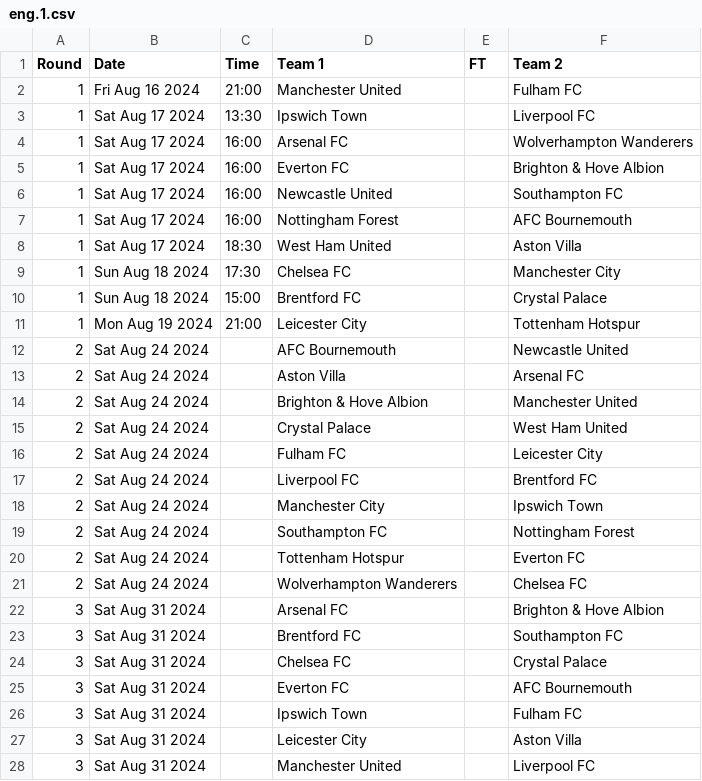
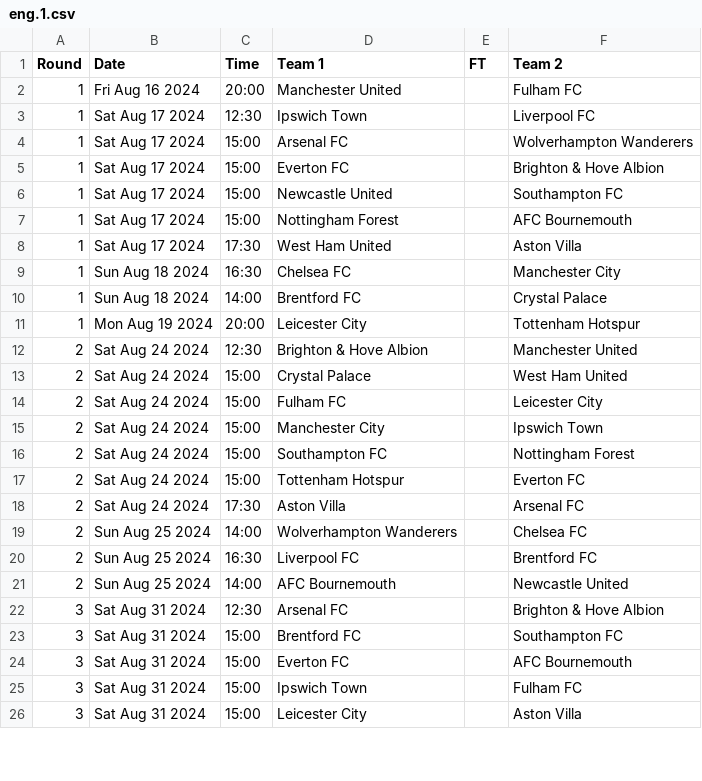
Before and after one commit to footballcsv/cache.wfb, a CSV file: 2024-25/eng.1.csv, drawn as a sheet; only a part is shown; the diff covers the shown part only.

```diff
--- a/2024-25/eng.1.csv
+++ b/2024-25/eng.1.csv
@@ -1,28 +1,26 @@
 Round,Date,Time,Team 1,FT,Team 2
-1,Fri Aug 16 2024,21:00,Manchester United,,Fulham FC
-1,Sat Aug 17 2024,13:30,Ipswich Town,,Liverpool FC
-1,Sat Aug 17 2024,16:00,Arsenal FC,,Wolverhampton Wanderers
-1,Sat Aug 17 2024,16:00,Everton FC,,Brighton & Hove Albion
-1,Sat Aug 17 2024,16:00,Newcastle United,,Southampton FC
-1,Sat Aug 17 2024,16:00,Nottingham Forest,,AFC Bournemouth
-1,Sat Aug 17 2024,18:30,West Ham United,,Aston Villa
-1,Sun Aug 18 2024,17:30,Chelsea FC,,Manchester City
-1,Sun Aug 18 2024,15:00,Brentford FC,,Crystal Palace
-1,Mon Aug 19 2024,21:00,Leicester City,,Tottenham Hotspur
-2,Sat Aug 24 2024,,AFC Bournemouth,,Newcastle United
-2,Sat Aug 24 2024,,Aston Villa,,Arsenal FC
-2,Sat Aug 24 2024,,Brighton & Hove Albion,,Manchester United
-2,Sat Aug 24 2024,,Crystal Palace,,West Ham United
-2,Sat Aug 24 2024,,Fulham FC,,Leicester City
-2,Sat Aug 24 2024,,Liverpool FC,,Brentford FC
-2,Sat Aug 24 2024,,Manchester City,,Ipswich Town
-2,Sat Aug 24 2024,,Southampton FC,,Nottingham Forest
-2,Sat Aug 24 2024,,Tottenham Hotspur,,Everton FC
-2,Sat Aug 24 2024,,Wolverhampton Wanderers,,Chelsea FC
-3,Sat Aug 31 2024,,Arsenal FC,,Brighton & Hove Albion
-3,Sat Aug 31 2024,,Brentford FC,,Southampton FC
-3,Sat Aug 31 2024,,Chelsea FC,,Crystal Palace
-3,Sat Aug 31 2024,,Everton FC,,AFC Bournemouth
-3,Sat Aug 31 2024,,Ipswich Town,,Fulham FC
-3,Sat Aug 31 2024,,Leicester City,,Aston Villa
-3,Sat Aug 31 2024,,Manchester United,,Liverpool FC
+1,Fri Aug 16 2024,20:00,Manchester United,,Fulham FC
+1,Sat Aug 17 2024,12:30,Ipswich Town,,Liverpool FC
+1,Sat Aug 17 2024,15:00,Arsenal FC,,Wolverhampton Wanderers
+1,Sat Aug 17 2024,15:00,Everton FC,,Brighton & Hove Albion
+1,Sat Aug 17 2024,15:00,Newcastle United,,Southampton FC
+1,Sat Aug 17 2024,15:00,Nottingham Forest,,AFC Bournemouth
+1,Sat Aug 17 2024,17:30,West Ham United,,Aston Villa
+1,Sun Aug 18 2024,16:30,Chelsea FC,,Manchester City
+1,Sun Aug 18 2024,14:00,Brentford FC,,Crystal Palace
+1,Mon Aug 19 2024,20:00,Leicester City,,Tottenham Hotspur
+2,Sat Aug 24 2024,12:30,Brighton & Hove Albion,,Manchester United
+2,Sat Aug 24 2024,15:00,Crystal Palace,,West Ham United
+2,Sat Aug 24 2024,15:00,Fulham FC,,Leicester City
+2,Sat Aug 24 2024,15:00,Manchester City,,Ipswich Town
+2,Sat Aug 24 2024,15:00,Southampton FC,,Nottingham Forest
+2,Sat Aug 24 2024,15:00,Tottenham Hotspur,,Everton FC
+2,Sat Aug 24 2024,17:30,Aston Villa,,Arsenal FC
+2,Sun Aug 25 2024,14:00,Wolverhampton Wanderers,,Chelsea FC
+2,Sun Aug 25 2024,16:30,Liverpool FC,,Brentford FC
+2,Sun Aug 25 2024,14:00,AFC Bournemouth,,Newcastle United
+3,Sat Aug 31 2024,12:30,Arsenal FC,,Brighton & Hove Albion
+3,Sat Aug 31 2024,15:00,Brentford FC,,Southampton FC
+3,Sat Aug 31 2024,15:00,Everton FC,,AFC Bournemouth
+3,Sat Aug 31 2024,15:00,Ipswich Town,,Fulham FC
+3,Sat Aug 31 2024,15:00,Leicester City,,Aston Villa
```
Also changed, not shown: 10 added rows, 8 removed rows and 46 edited cells elsewhere in this file, 7 other files.
